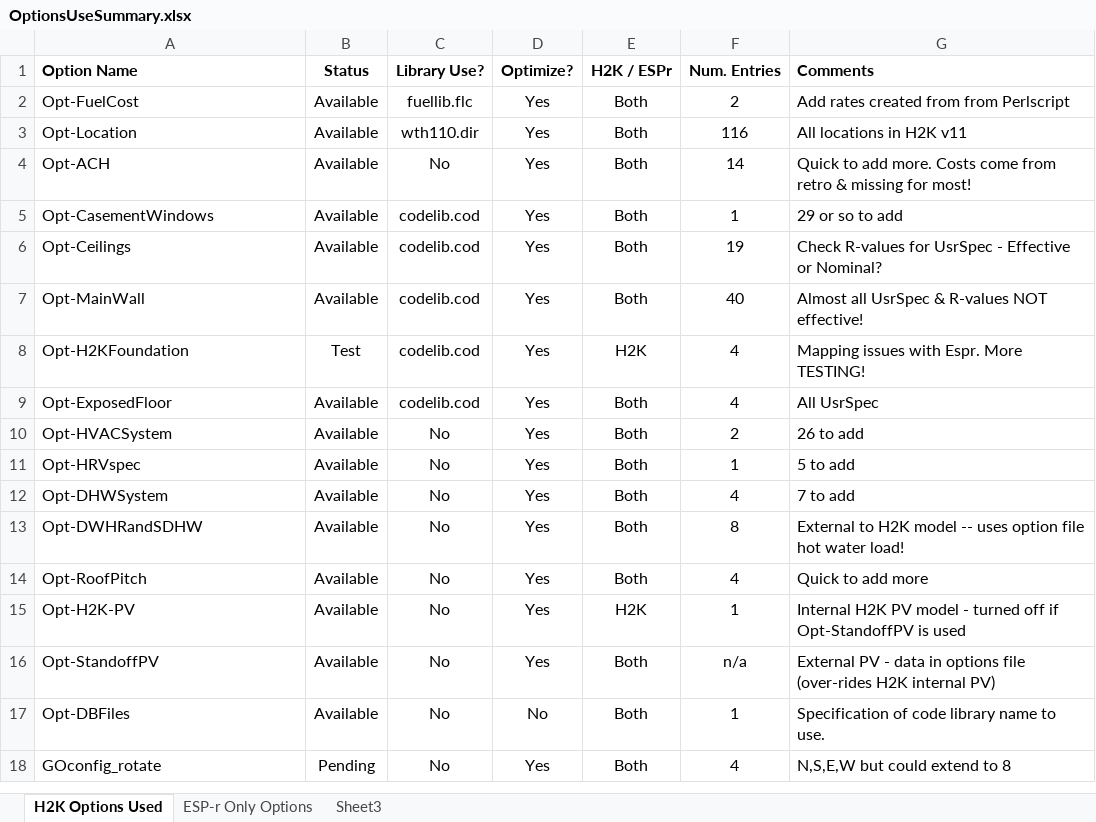
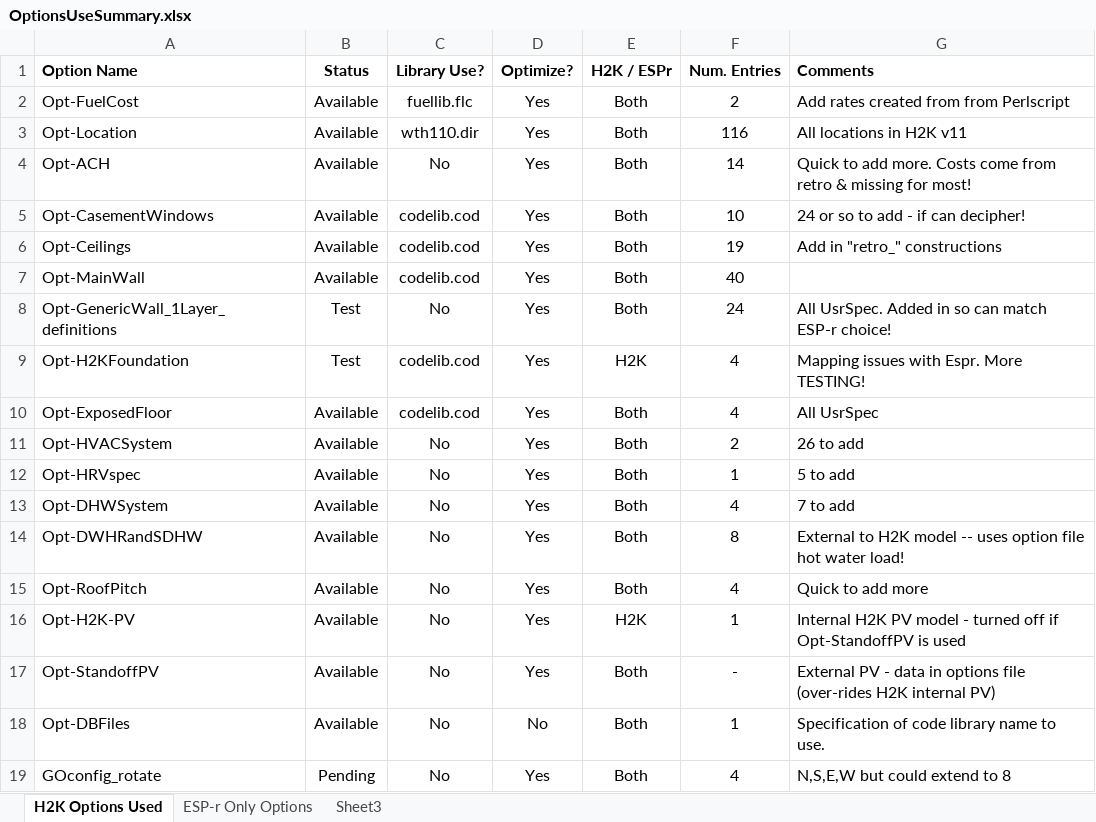
Before and after one commit to NRCan-IETS-CE-O-HBC/HTAP, an Excel workbook: OptionsUseSummary.xlsx, sheet H2K Options Used, drawn as a sheet; values as stored, in another font and other column widths than the file's, no borders; addresses are those after the commit; the diff names each change by its address in the sheet, - before the commit and + after, or states it on an @@ line.

```diff
--- a/OptionsUseSummary.xlsx (sheet H2K Options Used)
+++ b/OptionsUseSummary.xlsx (sheet H2K Options Used)
-F5 (Num. Entries): 1
+F5 (Num. Entries): 10
-G5 (Comments): 29 or so to add
+G5 (Comments): 24 or so to add - if can decipher!
-G6 (Comments): Check R-values for UsrSpec - Effective or Nominal?
+G6 (Comments): Add in "retro_" constructions
-G7 (Comments): Almost all UsrSpec & R-values NOT effective!
+G7 (Comments): (empty)
+row 8: Opt-GenericWall_1Layer_definitions | Test | No | Yes | Both | 24 | All UsrSpec. Added in so can match ESP-r choice!
-F17 (Num. Entries): n/a
+F17 (Num. Entries): -
```
Also changed, not shown: sheet ESP-r Only Options, 4 other files.
